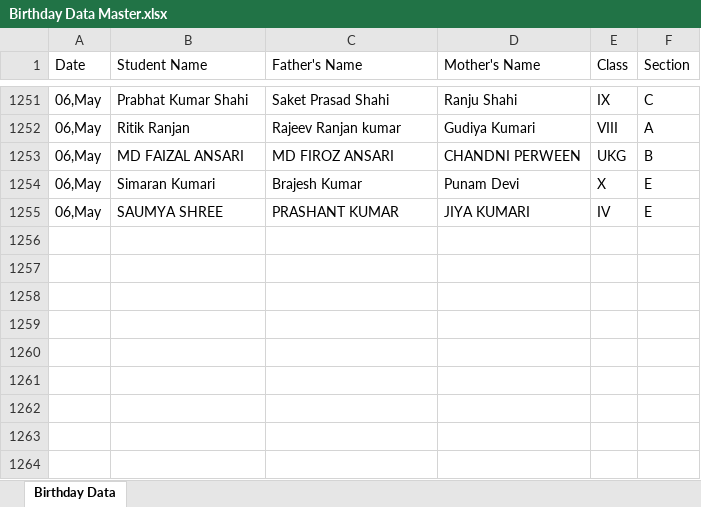
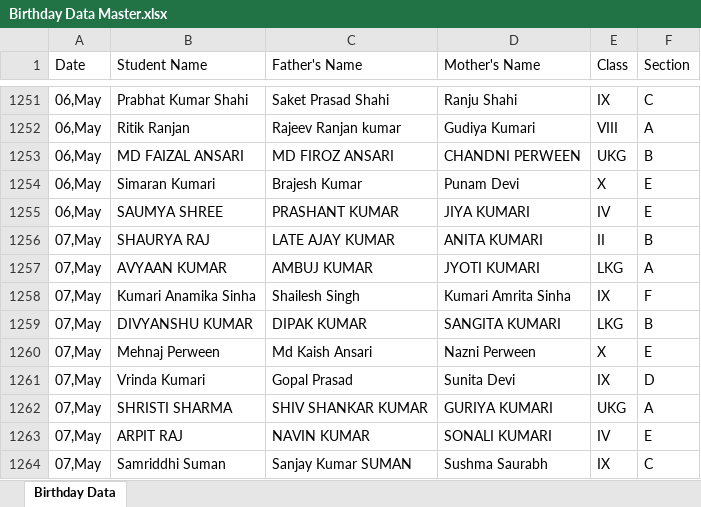
Before and after one commit to pranavsharma-io/HTML, an Excel workbook: Birthday Data Master.xlsx, sheet Birthday Data, drawn as a sheet; only a part is shown, gaps mark what is left out; values as stored, in another font and other column widths than the file's, no borders; the diff names each change by its address in the sheet, - before the commit and + after, or states it on an @@ line.

Commit message:
Automated data scrape and format for 2026-05-03

```diff
--- a/Birthday Data Master.xlsx (sheet Birthday Data)
+++ b/Birthday Data Master.xlsx (sheet Birthday Data)
+row 1256: 07,May | SHAURYA RAJ | LATE AJAY KUMAR | ANITA KUMARI | II | B
+row 1257: 07,May | AVYAAN KUMAR | AMBUJ KUMAR | JYOTI KUMARI | LKG | A
+row 1258: 07,May | Kumari Anamika Sinha | Shailesh Singh | Kumari Amrita Sinha | IX | F
+row 1259: 07,May | DIVYANSHU KUMAR | DIPAK KUMAR | SANGITA KUMARI | LKG | B
+row 1260: 07,May | Mehnaj Perween | Md Kaish Ansari | Nazni Perween | X | E
+row 1261: 07,May | Vrinda Kumari | Gopal Prasad | Sunita Devi | IX | D
+row 1262: 07,May | SHRISTI SHARMA | SHIV SHANKAR KUMAR | GURIYA KUMARI | UKG | A
+row 1263: 07,May | ARPIT RAJ | NAVIN KUMAR | SONALI KUMARI | IV | E
+row 1264: 07,May | Samriddhi Suman | Sanjay Kumar SUMAN | Sushma Saurabh | IX | C
```
Also changed, not shown: 2 other files.
